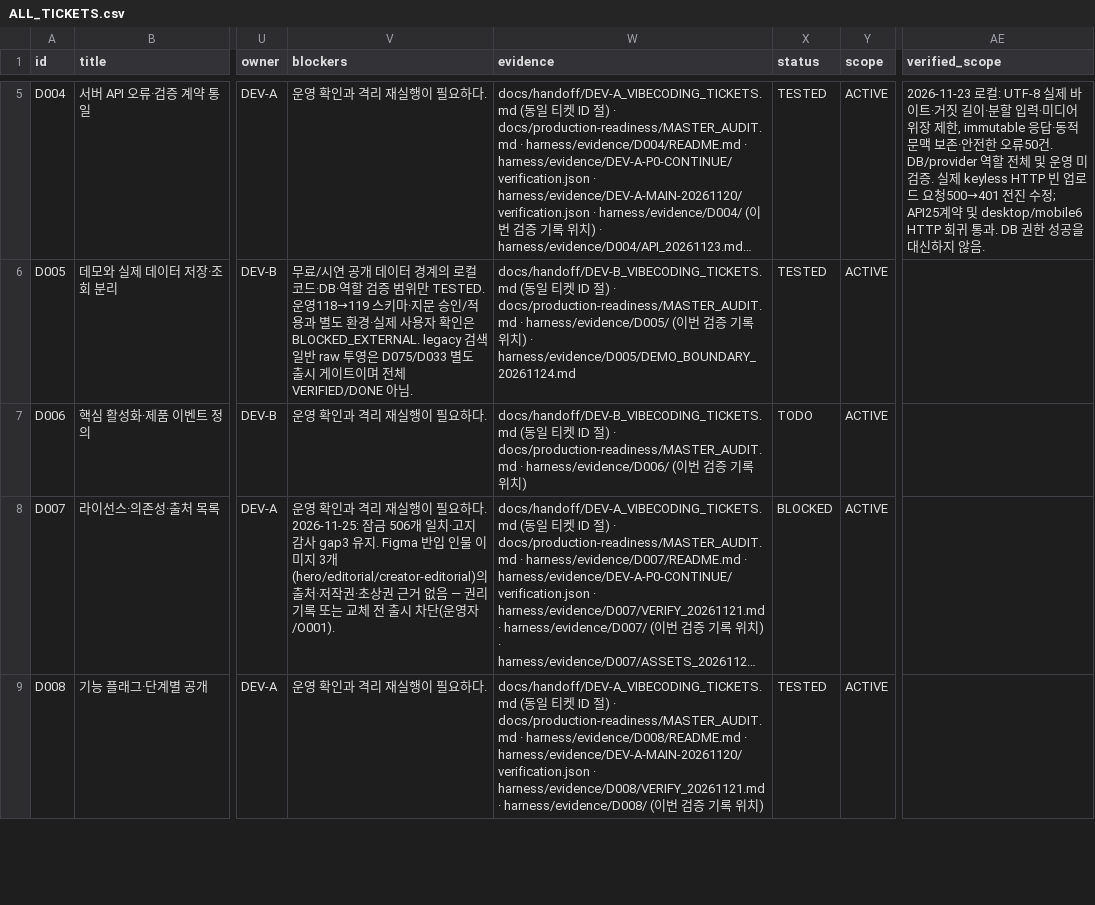
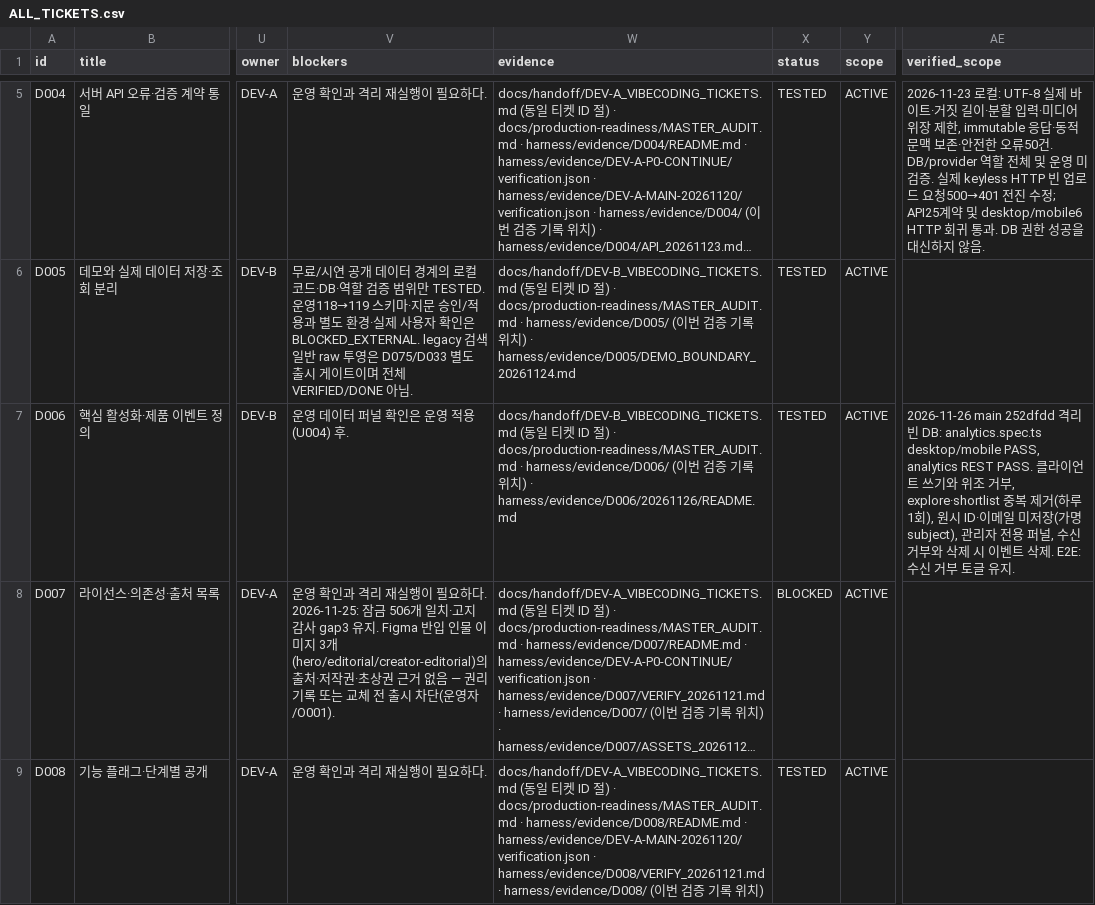
Before and after one commit to WooSungHyun03/AD-Me, a CSV file: docs/production-readiness/ALL_TICKETS.csv, drawn as a sheet; only a part is shown, gaps mark what is left out; long unchanged cells end in …; the diff names each change by its address in the sheet, - before the commit and + after, or states it on an @@ line.

```diff
--- a/docs/production-readiness/ALL_TICKETS.csv
+++ b/docs/production-readiness/ALL_TICKETS.csv
-V7 (blockers): 운영 확인과 격리 재실행이 필요하다.
+V7 (blockers): 운영 데이터 퍼널 확인은 운영 적용(U004) 후.
-W7 (evidence): …치)
+W7 (evidence): …치) · harness/evidence/D006/20261126/README.md
-X7 (status): TODO
+X7 (status): TESTED
-AE7 (verified_scope): (empty)
+AE7 (verified_scope): 2026-11-26 main 252dfdd 격리 빈 DB: analytics.spec.ts desktop/mobile PASS, analytics REST PASS. 클라이언트 쓰기와 위조 거부, explore·shortlist 중복 제거(하루 1회), 원시 ID·이메일 미저장(가명 subject), 관리자 전용 퍼널, 수신 거부와 삭제 시 이벤트 삭제. E2E: 수신 거부 토글 유지.
```
Also changed, not shown: 4 other files.
